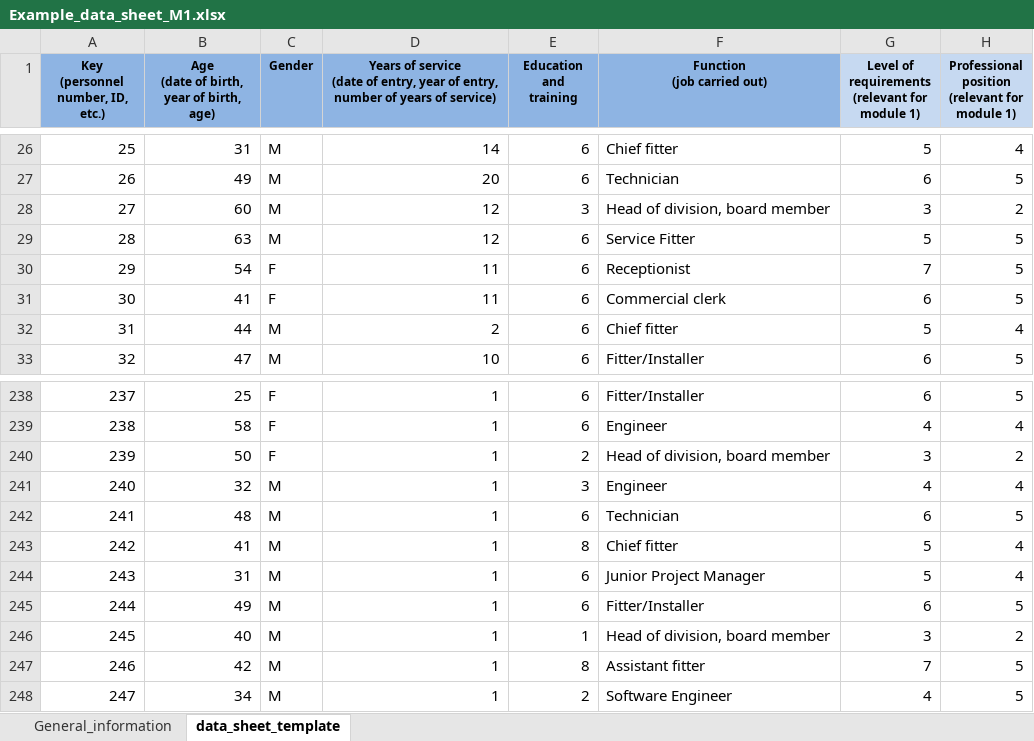
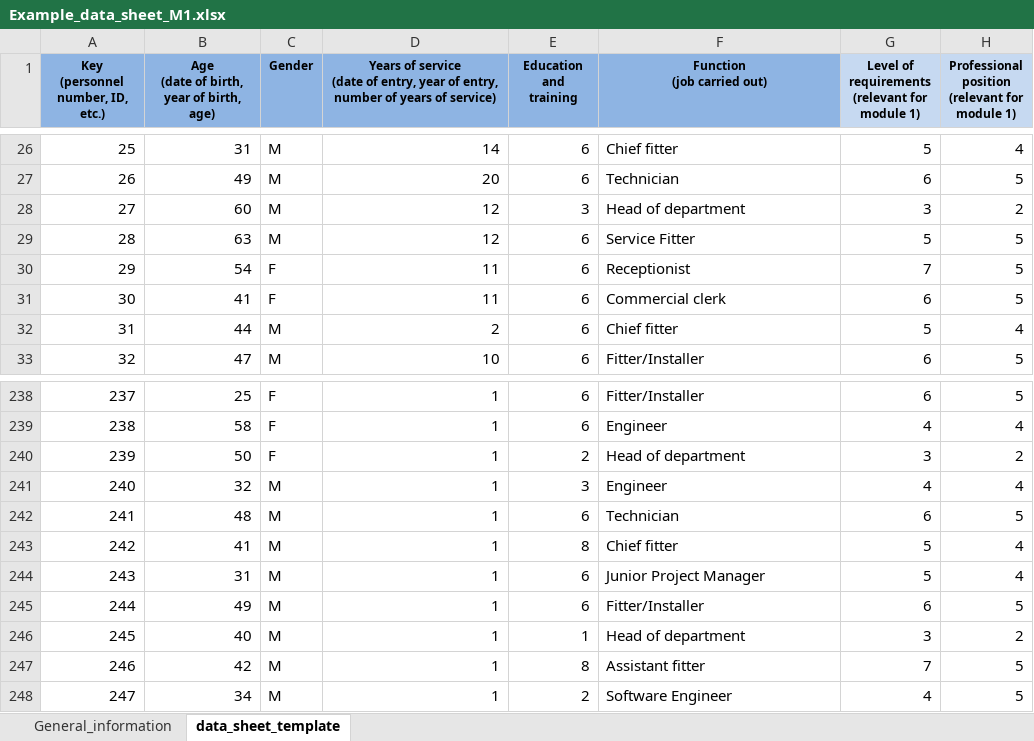
Before and after one commit to admin-ebg/logib, an Excel workbook: data-raw/Example_data_sheet_M1.xlsx, sheet data_sheet_template, drawn as a sheet; only a part is shown, gaps mark what is left out; values as stored, in another font and other column widths than the file's, no borders; the diff names each change by its address in the sheet, - before the commit and + after, or states it on an @@ line.

```diff
--- a/data-raw/Example_data_sheet_M1.xlsx (sheet data_sheet_template)
+++ b/data-raw/Example_data_sheet_M1.xlsx (sheet data_sheet_template)
-F28 (Function (job carried out)): Head of division, board member
+F28 (Function (job carried out)): Head of department
-F240 (Function (job carried out)): Head of division, board member
+F240 (Function (job carried out)): Head of department
-F246 (Function (job carried out)): Head of division, board member
+F246 (Function (job carried out)): Head of department
```
Also changed, not shown: 8 other files.
